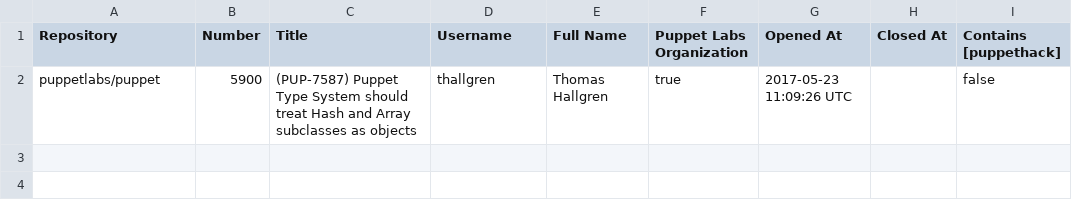
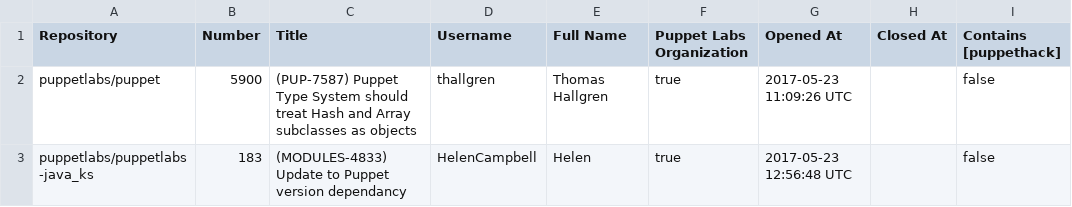
Before and after one commit to HAIL9000/puppethack_data, a CSV file: pr_stats.csv, drawn as a sheet; the diff names each change by its address in the sheet, - before the commit and + after, or states it on an @@ line.

Commit message:
Update pull requests stats 23-05-2017 14:00

```diff
--- a/pr_stats.csv
+++ b/pr_stats.csv
+row 3: puppetlabs/puppetlabs-java_ks | 183 | (MODULES-4833) Update to Puppet version dependancy | HelenCampbell | Helen | true | 2017-05-23 12:56:48 UTC |  | false
```
